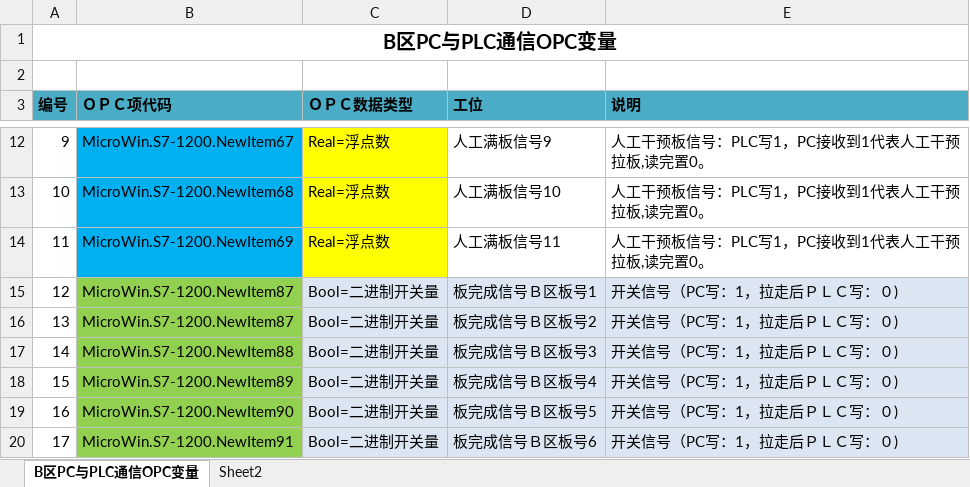
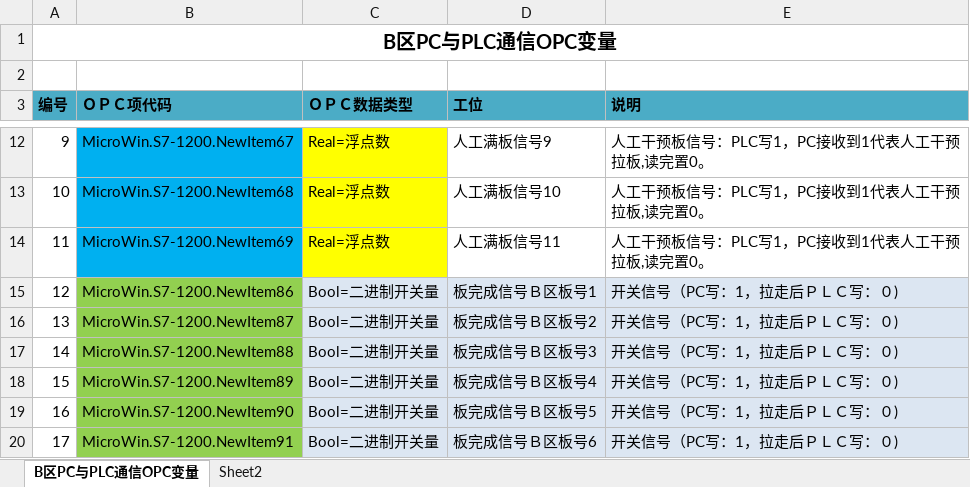
Before and after one commit to LitlleFanfan/170215yidaRobot, an Excel workbook: doc/PC与PLC通信协议20170320-back.xlsx, sheet B区PC与PLC通信OPC变量, drawn as a sheet; only a part is shown, gaps mark what is left out; values as stored, in another font and other column widths than the file's, no borders; the diff names each change by its address in the sheet, - before the commit and + after, or states it on an @@ line.

```diff
--- a/doc/PC与PLC通信协议20170320-back.xlsx (sheet B区PC与PLC通信OPC变量)
+++ b/doc/PC与PLC通信协议20170320-back.xlsx (sheet B区PC与PLC通信OPC变量)
-B15 (ＯＰＣ项代码): MicroWin.S7-1200.NewItem87
+B15 (ＯＰＣ项代码): MicroWin.S7-1200.NewItem86
```
Also changed, not shown: sheet Sheet2, 23 other files.
